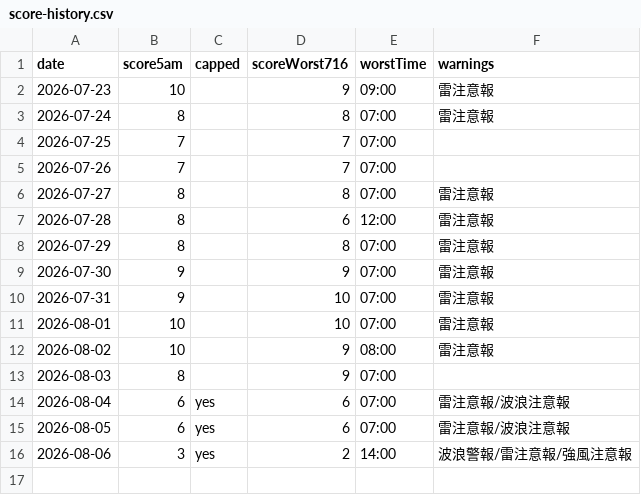
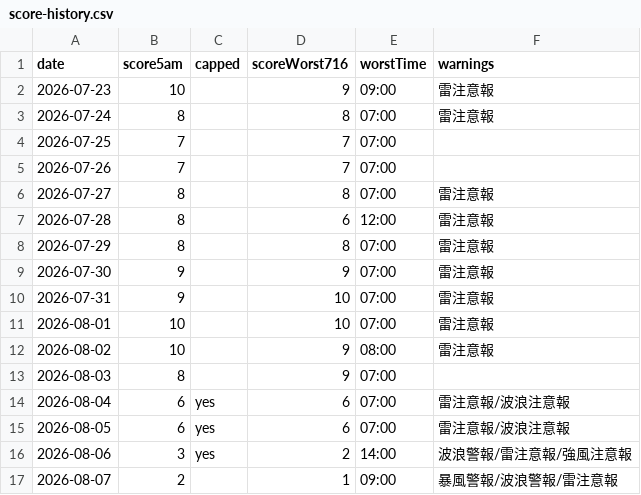
Before and after one commit to takashijapandecoded-cyber/kerama-diving-app, a CSV file: notify/score-history.csv, drawn as a sheet.

```diff
--- a/notify/score-history.csv
+++ b/notify/score-history.csv
@@ -16 +16,2 @@ date,score5am,capped,scoreWorst716,worstTime,warnings
 "2026-08-06","3","yes","2","14:00","波浪警報/雷注意報/強風注意報"
+"2026-08-07","2","","1","09:00","暴風警報/波浪警報/雷注意報"
```
